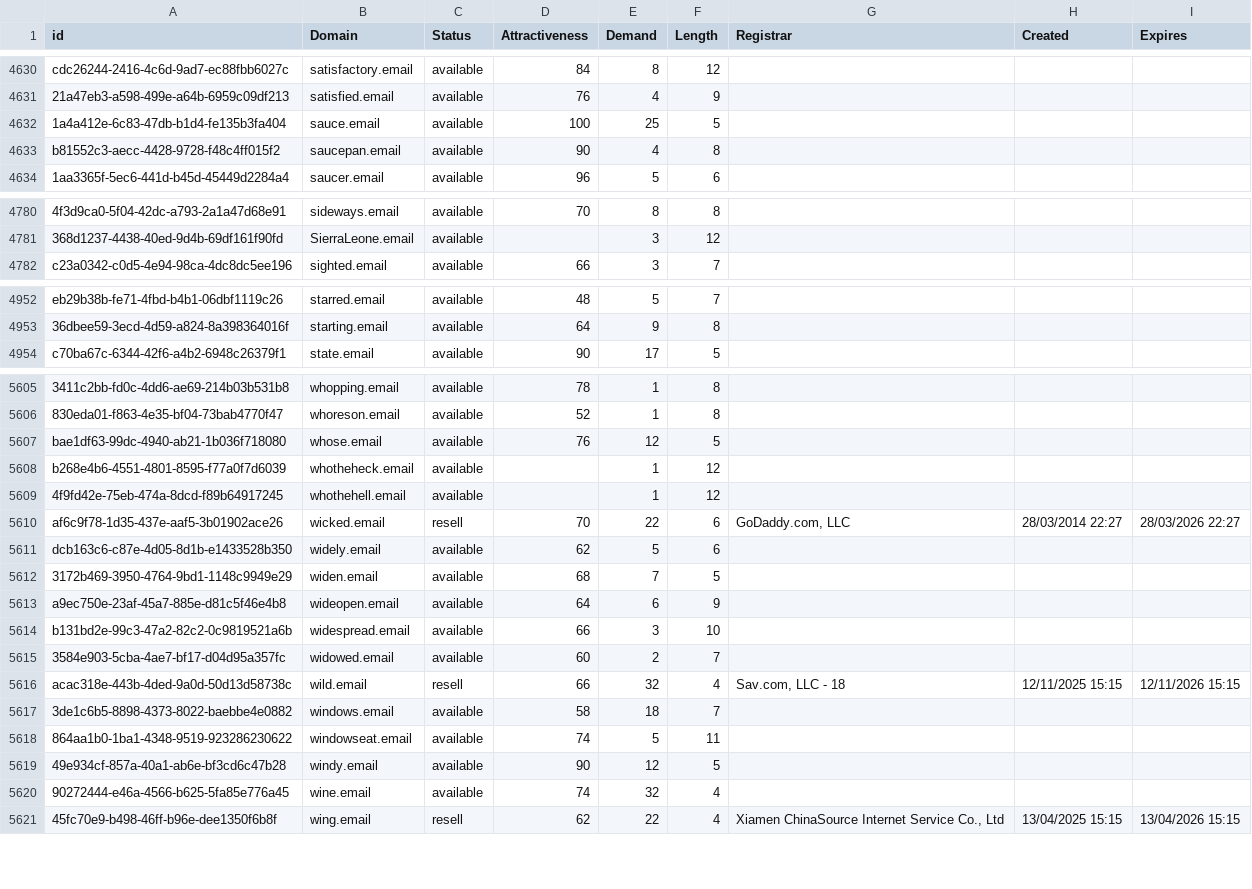
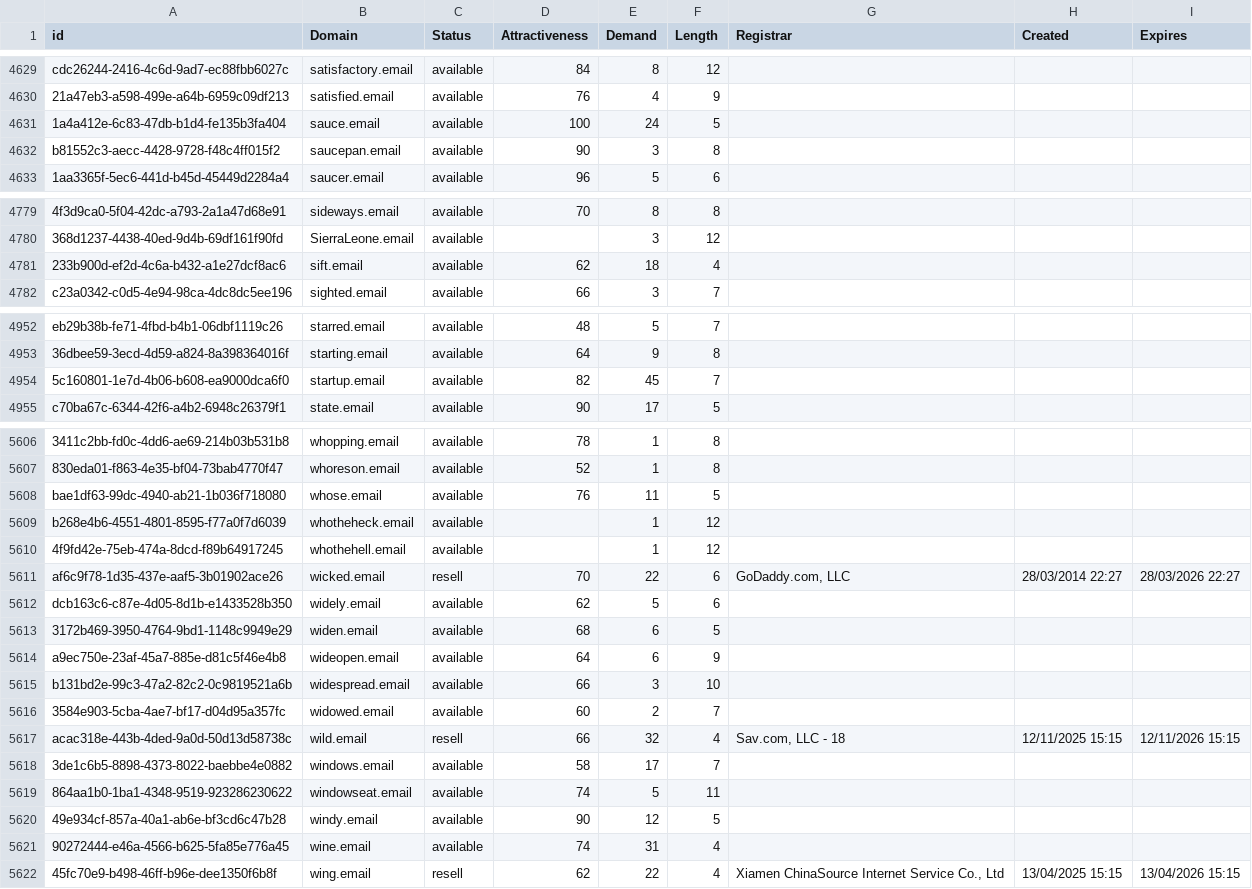
Before and after one commit to UniqueDomains/email-oneword-domains, a CSV file: email.csv, drawn as a sheet; only a part is shown, gaps mark what is left out; addresses are those after the commit; the diff covers the shown part only; the diff names each change by its address in the sheet, - before the commit and + after, or states it on an @@ line.

```diff
--- a/email.csv
+++ b/email.csv
-E4631 (Demand): 25
+E4631 (Demand): 24
-E4632 (Demand): 4
+E4632 (Demand): 3
+row 4781: 233b900d-ef2d-4c6a-b432-a1e27dcf8ac6 | sift.email | available | 62 | 18 | 4
+row 4954: 5c160801-1e7d-4b06-b608-ea9000dca6f0 | startup.email | available | 82 | 45 | 7
-E5608 (Demand): 12
+E5608 (Demand): 11
-E5613 (Demand): 7
+E5613 (Demand): 6
-E5618 (Demand): 18
+E5618 (Demand): 17
-E5621 (Demand): 32
+E5621 (Demand): 31
```
Also changed, not shown: 2 added rows, 3 removed rows and 114 edited cells elsewhere in this file, 2 other files.
